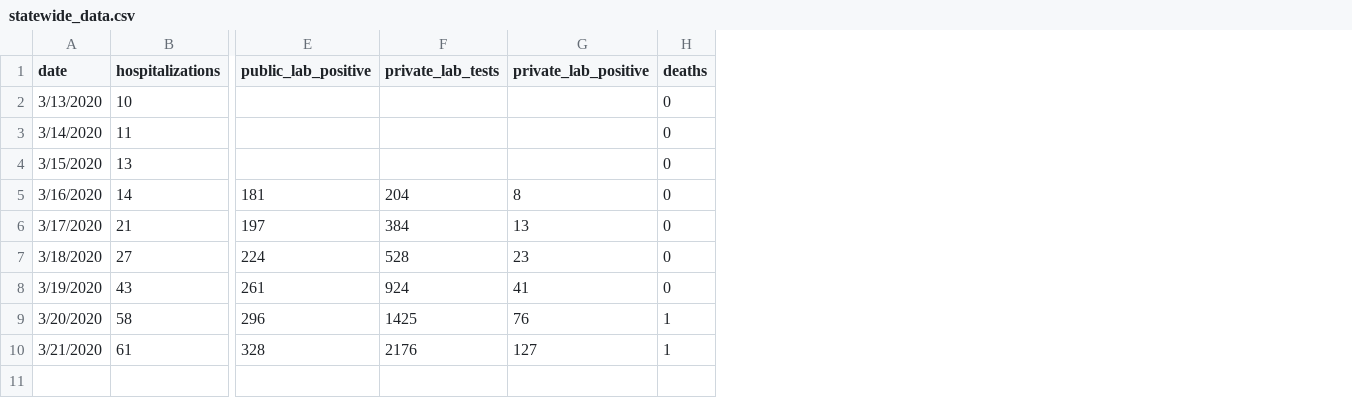
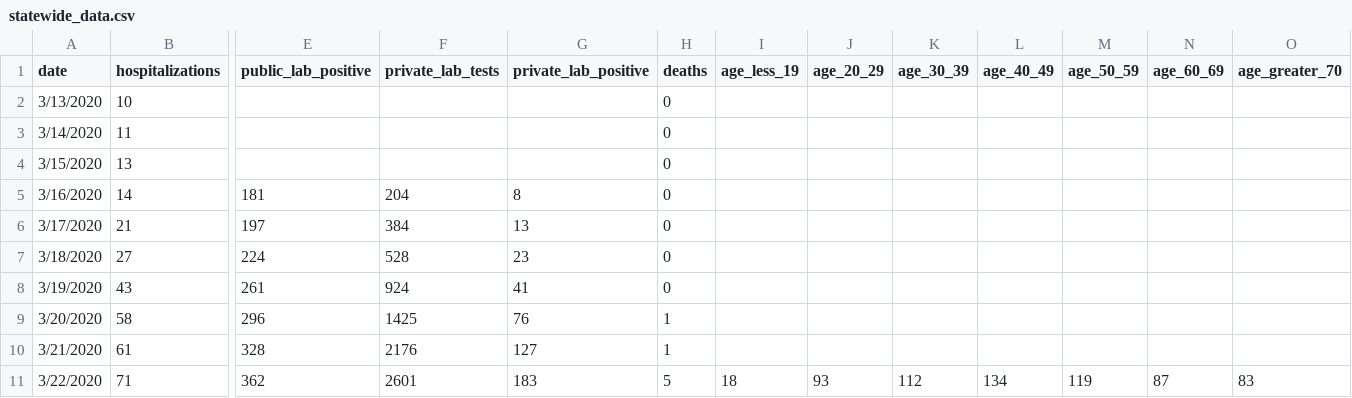
Before and after one commit to rgknight/COVID-19-MA-County, a CSV file: data/statewide_data.csv, drawn as a sheet; only a part is shown, gaps mark what is left out; rows hold the shown columns only; the diff names each change by its address in the sheet, - before the commit and + after, or states it on an @@ line.

```diff
--- a/data/statewide_data.csv
+++ b/data/statewide_data.csv
+column I (age_less_19), empty
+column J (age_20_29), empty
+column K (age_30_39), empty
+column L (age_40_49), empty
+column M (age_50_59), empty
+column N (age_60_69), empty
+column O (age_greater_70), empty
+row 11: 3/22/2020 | 71 | 362 | 2601 | 183 | 5 | 18 | 93 | 112 | 134 | 119 | 87 | 83
```
Also changed, not shown: data/covid-19-ma-county-long.csv, data/covid-19-ma-county-wide.csv, 2 other files.
